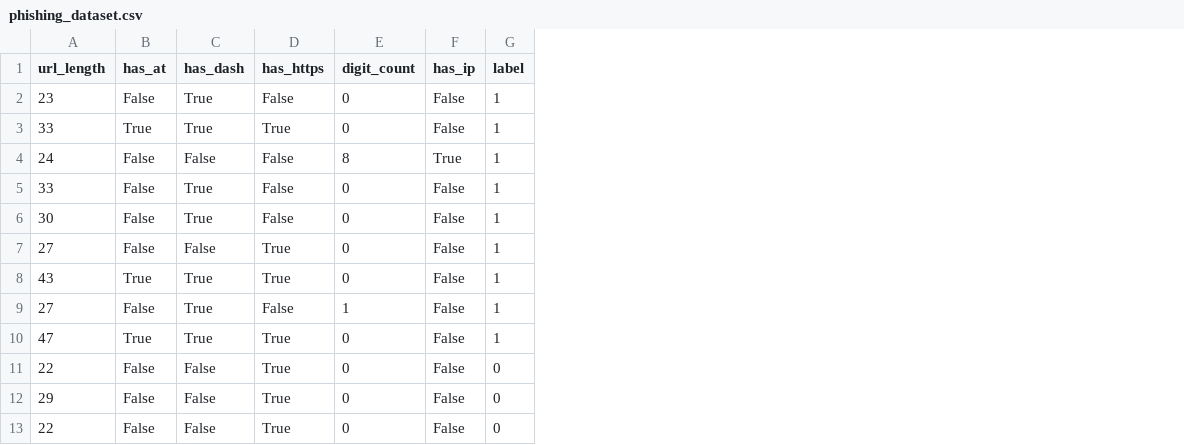
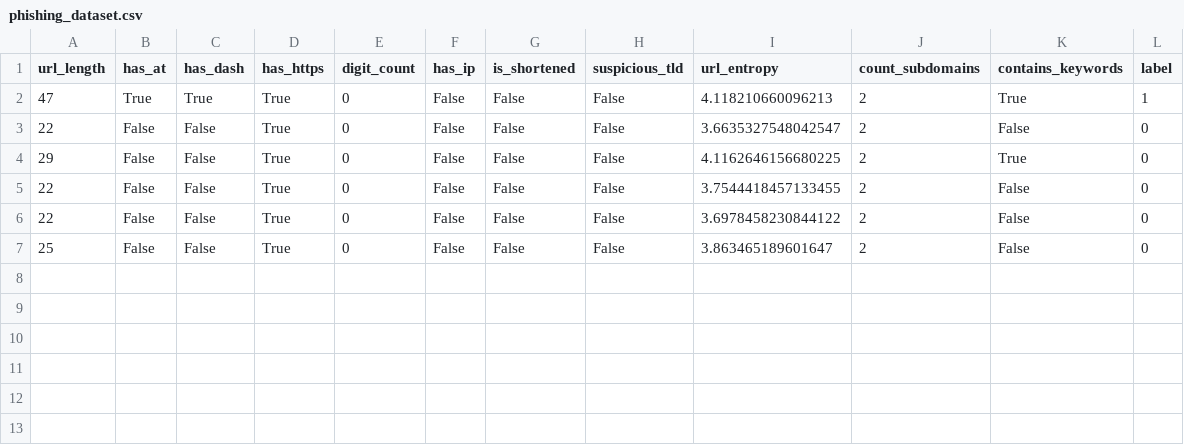
Before and after one commit to shashank07102021/Phishgaurd-AI, a CSV file: backend/phishing_dataset.csv, drawn as a sheet; removed rows and columns are numbered as before the commit, all else as after; the diff names each change by its address in the sheet, - before the commit and + after, or states it on an @@ line.

```diff
--- a/backend/phishing_dataset.csv
+++ b/backend/phishing_dataset.csv
+column G (is_shortened), rows 2-5: all False
+column H (suspicious_tld), rows 2-5: all False
+column I (url_entropy), rows 2-5: 4.118210660096213 | 3.6635327548042547 | 4.1162646156680225 | 3.7544418457133455
+column J (count_subdomains), rows 2-5: all 2
+column K (contains_keywords), rows 2-5: True | False | True | False
-row 2: 23 | False | True | False | 0 | False | 1
-row 3: 33 | True | True | True | 0 | False | 1
-row 4: 24 | False | False | False | 8 | True | 1
-row 5: 33 | False | True | False | 0 | False | 1
-row 6: 30 | False | True | False | 0 | False | 1
-row 7: 27 | False | False | True | 0 | False | 1
-row 8: 43 | True | True | True | 0 | False | 1
-row 9: 27 | False | True | False | 1 | False | 1
+row 6: 22 | False | False | True | 0 | False | False | False | 3.6978458230844122 | 2 | False | 0
+row 7: 25 | False | False | True | 0 | False | False | False | 3.863465189601647 | 2 | False | 0
```
Also changed, not shown: phishing_dataset.csv, 5 other files.
